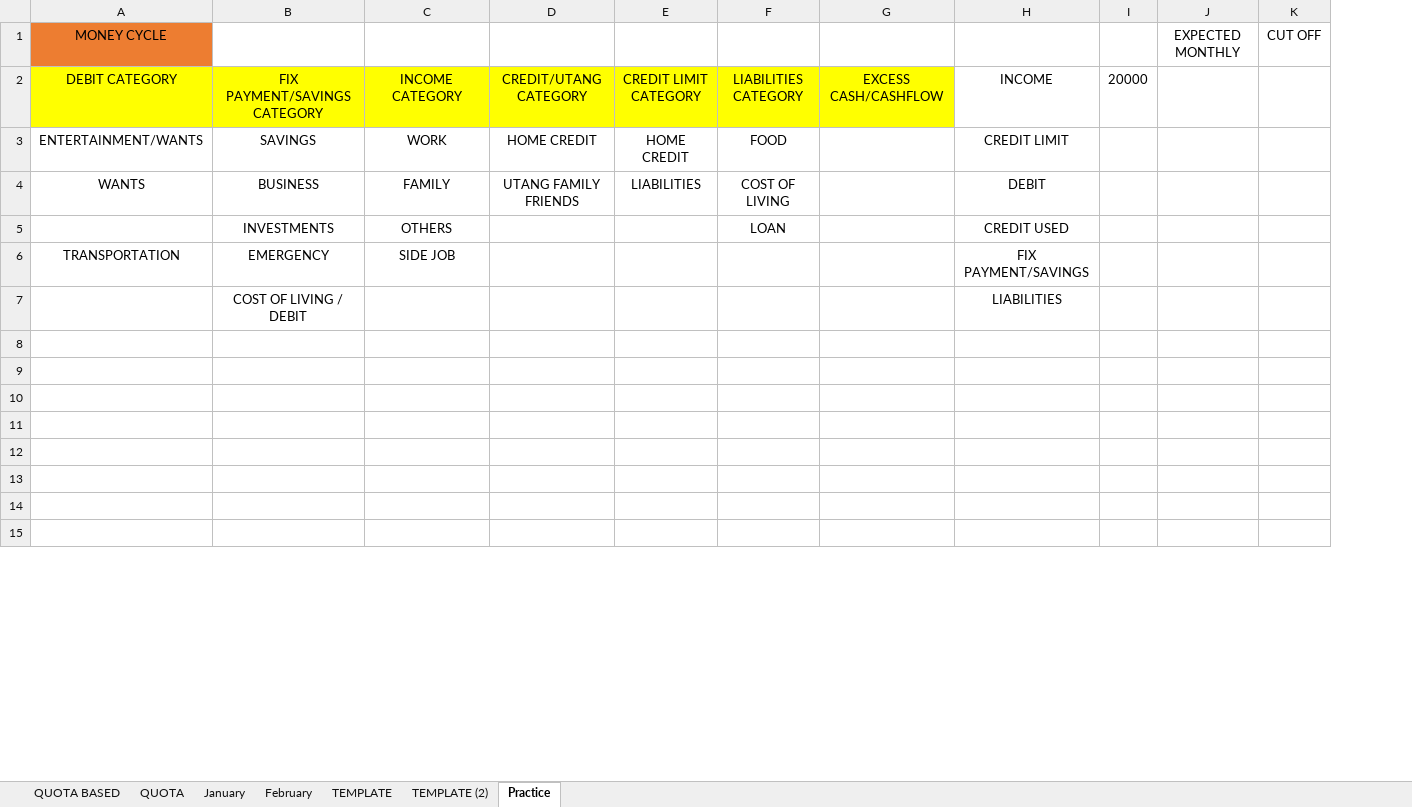
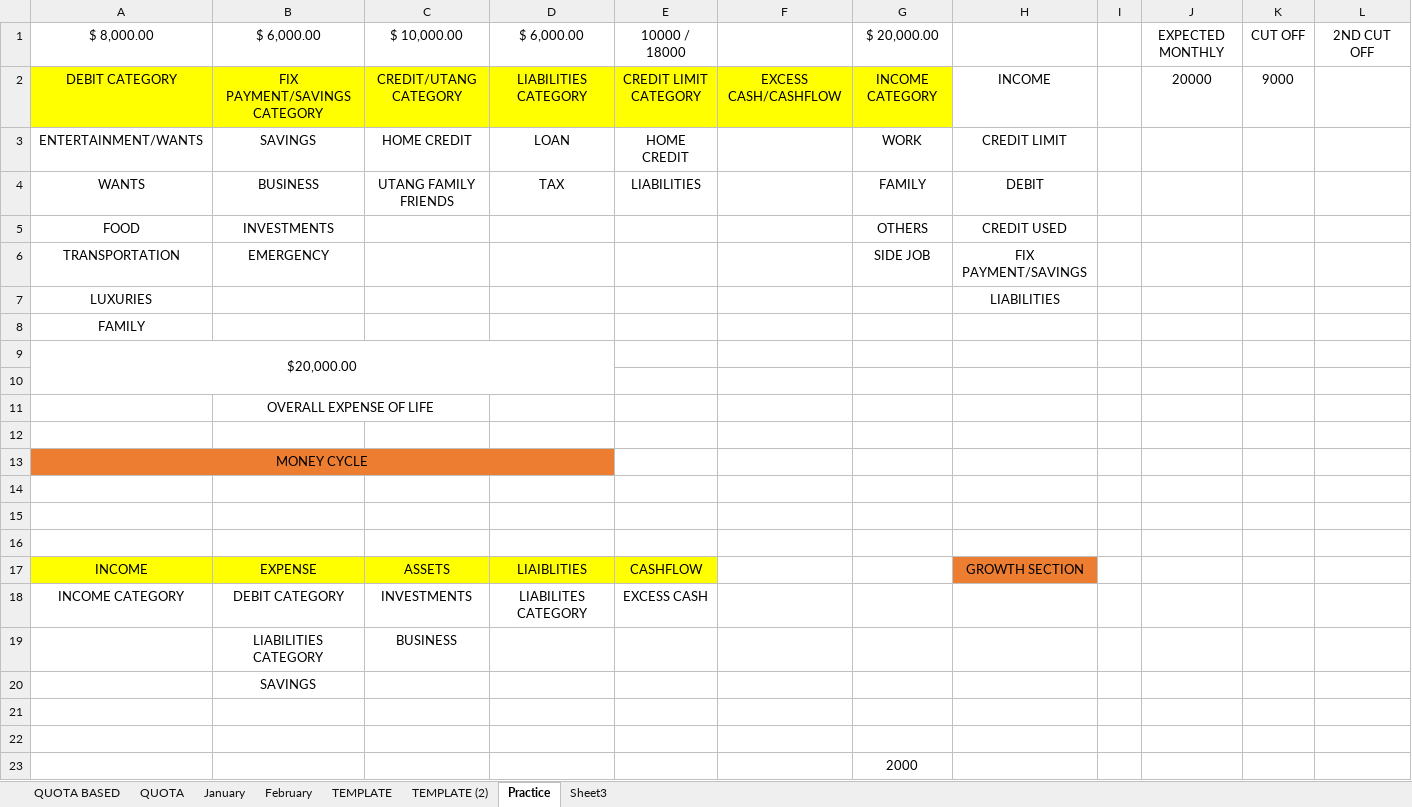
Before and after one commit to prntgab/Documentation, an Excel workbook: PERSONAL BUSINESS/BUDGET 2024.xlsx, sheet Practice, drawn as a sheet; only a part is shown; values as stored, in another font and other column widths than the file's, no borders; removed rows and columns are numbered as before the commit, all else as after; the diff covers the shown part only; the diff names each change by its address in the sheet, - before the commit and + after, or states it on an @@ line.

Commit message:
Add files via upload

```diff
--- a/PERSONAL BUSINESS/BUDGET 2024.xlsx (sheet Practice)
+++ b/PERSONAL BUSINESS/BUDGET 2024.xlsx (sheet Practice)
+sheet tab: Sheet3
-column F, rows 2-5: LIABILITIES CATEGORY | FOOD | COST OF LIVING | LOAN
+column G, rows 2-6: INCOME CATEGORY | WORK | FAMILY | OTHERS | SIDE JOB; row 23: 2000
-column I, row 2: 20000
+column I, empty
+column L, empty
-row 1: MONEY CYCLE |  |  |  |  |  |  |  |  | EXPECTED MONTHLY | CUT OFF
+row 1: $ 8,000.00 | $ 6,000.00 | $ 10,000.00 | $ 6,000.00 | 10000 / 18000 |  | $ 20,000.00 |  |  | EXPECTED MONTHLY | CUT OFF | 2ND CUT OFF
-C2: INCOME CATEGORY
+C2: CREDIT/UTANG CATEGORY
-D2: CREDIT/UTANG CATEGORY
+D2: LIABILITIES CATEGORY
-J2: (empty)
+J2: 20000
-K2: (empty)
+K2: 9000
-C3: WORK
+C3: HOME CREDIT
-D3: HOME CREDIT
+D3: LOAN
-C4: FAMILY
+C4: UTANG FAMILY FRIENDS
-D4: UTANG FAMILY FRIENDS
+D4: TAX
-A5: (empty)
+A5: FOOD
-C5: OTHERS
+C5: (empty)
-C6: SIDE JOB
+C6: (empty)
+row 7: LUXURIES |  |  |  |  |  |  | LIABILITIES
+row 8: FAMILY
+row 9: $20,000.00
-row 10:  | COST OF LIVING / DEBIT |  |  |  |  |  | LIABILITIES
+row 10: (empty)
+row 11:  | OVERALL EXPENSE OF LIFE
+row 12: (empty)
+row 13: MONEY CYCLE
-row 17: (empty)
+row 17: INCOME | EXPENSE | ASSETS | LIAIBLITIES | CASHFLOW |  |  | GROWTH SECTION
-A17:E17 fill: none
+A17:E17 fill: #FFFF00
-H17 fill: none
+H17 fill: #ED7D31
-row 18: (empty)
+row 18: INCOME CATEGORY | DEBIT CATEGORY | INVESTMENTS | LIABILITES CATEGORY | EXCESS CASH
```
Also changed, not shown: 2 removed rows, cell formats and merged cells elsewhere in this sheet.
